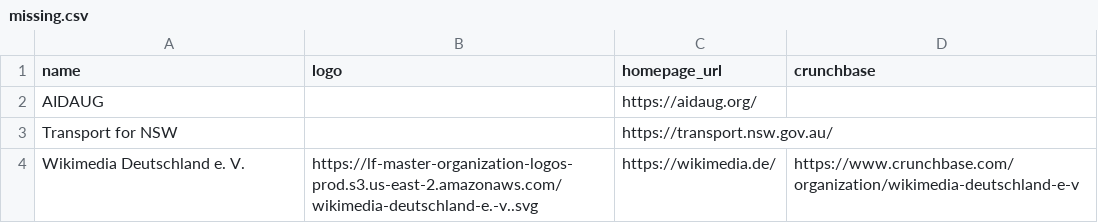
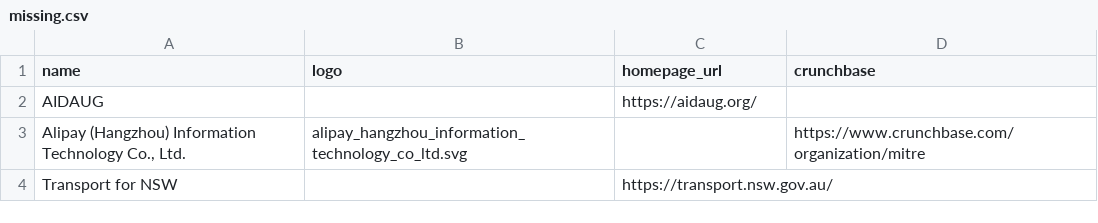
Before and after one commit to lfai/lfai-landscape, a CSV file: missing.csv, drawn as a sheet; removed rows and columns are numbered as before the commit, all else as after; the diff names each change by its address in the sheet, - before the commit and + after, or states it on an @@ line.

```diff
--- a/missing.csv
+++ b/missing.csv
+row 3: Alipay (Hangzhou) Information Technology Co., Ltd. | alipay_hangzhou_information_technology_co_ltd.svg |  | https://www.crunchbase.com/organization/mitre
-row 4: Wikimedia Deutschland e. V. | https://lf-master-organization-logos-prod.s3.us-east-2.amazonaws.com/wikimedia-deutschland-e.-v..svg | https://wikimedia.de/ | https://www.crunchbase.com/organization/wikimedia-deutschland-e-v
```
Also changed, not shown: 2 other files.
